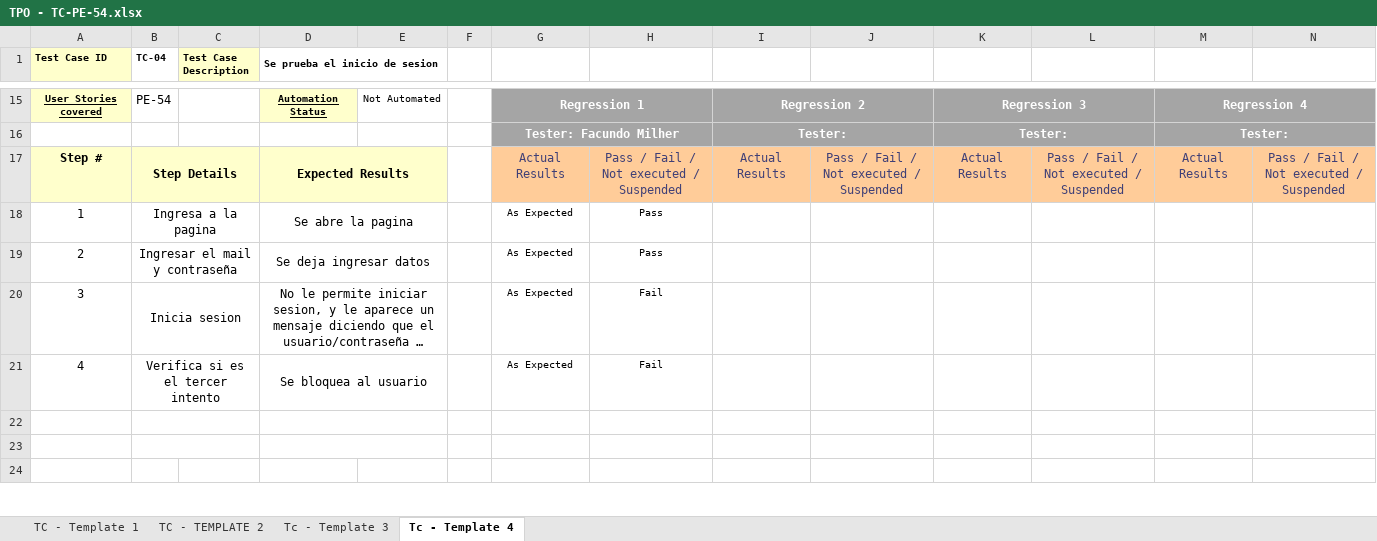
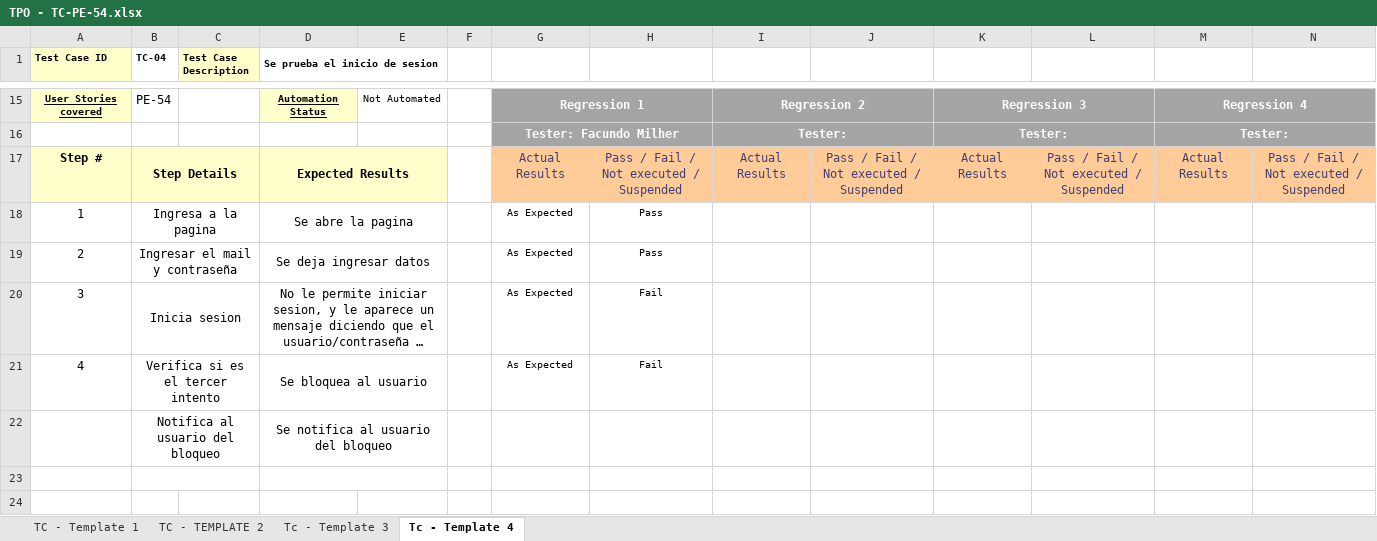
Before and after one commit to javierfonde/TestingAplicaciones-SFW-TPO, an Excel workbook: Casos de Prueba/TPO - TC-PE-54.xlsx, sheet Tc - Template 4, drawn as a sheet; only a part is shown, gaps mark what is left out; long unchanged cells end in …; values as stored, in another font and other column widths than the file's, no borders; the diff names each change by its address in the sheet, - before the commit and + after, or states it on an @@ line.

Commit message:
Add files via upload

```diff
--- a/Casos de Prueba/TPO - TC-PE-54.xlsx (sheet Tc - Template 4)
+++ b/Casos de Prueba/TPO - TC-PE-54.xlsx (sheet Tc - Template 4)
-row 22: (empty)
+row 22:  | Notifica al usuario del bloqueo |  | Se notifica al usuario del bloqueo
```
